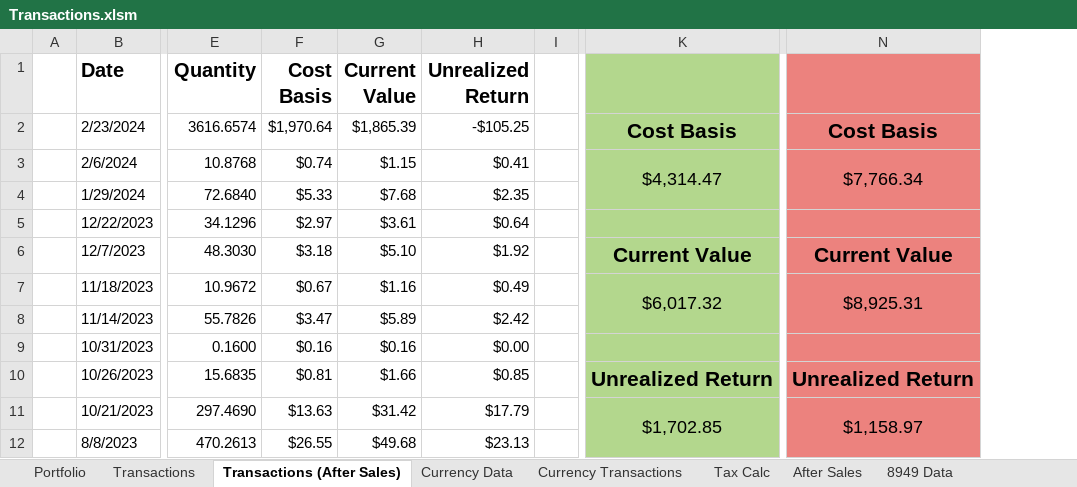
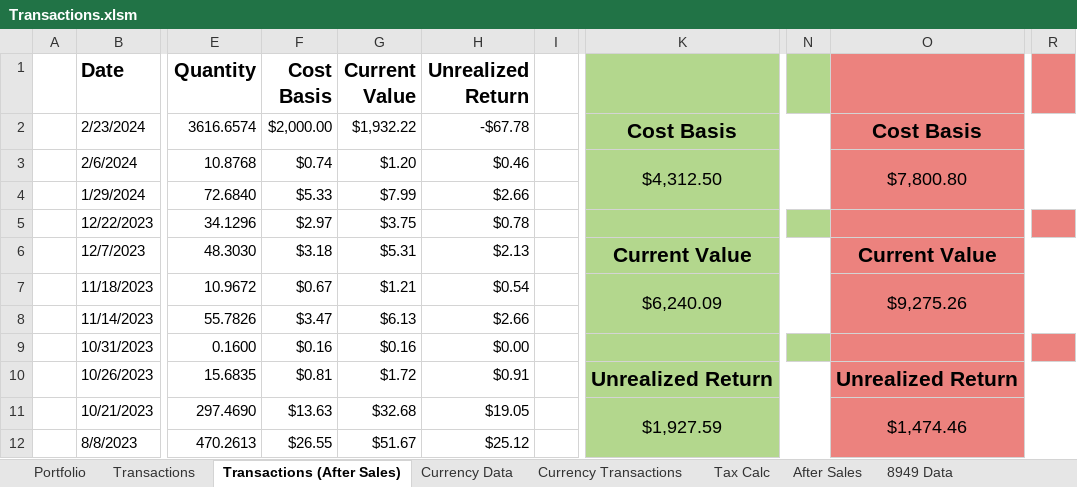
Before and after one commit to jtheriault17/crypto-excel, an Excel workbook: workbooks/Transactions.xlsm, sheet Transactions (After Sales), drawn as a sheet; only a part is shown, gaps mark what is left out; values as stored, in another font and other column widths than the file's, no borders; conditional formats not drawn; addresses are those after the commit; the diff covers the shown part only; the diff names each change by its address in the sheet, - before the commit and + after, or states it on an @@ line.

```diff
--- a/workbooks/Transactions.xlsm (sheet Transactions (After Sales))
+++ b/workbooks/Transactions.xlsm (sheet Transactions (After Sales))
+column N, empty
+column R, empty
-F2 (Cost Basis): $1,970.64
+F2 (Cost Basis): $2,000.00
-G2 (Current Value): $1,865.39
+G2 (Current Value): $1,932.22
-H2 (Unrealized Return): -$105.25
+H2 (Unrealized Return): -$67.78
-G3 (Current Value): $1.15
+G3 (Current Value): $1.20
-H3 (Unrealized Return): $0.41
+H3 (Unrealized Return): $0.46
-K3: $4,314.47
+K3: $4,312.50
-O3: $7,766.34
+O3: $7,800.80
-G4 (Current Value): $7.68
+G4 (Current Value): $7.99
-H4 (Unrealized Return): $2.35
+H4 (Unrealized Return): $2.66
-G5 (Current Value): $3.61
+G5 (Current Value): $3.75
-H5 (Unrealized Return): $0.64
+H5 (Unrealized Return): $0.78
-G6 (Current Value): $5.10
+G6 (Current Value): $5.31
-H6 (Unrealized Return): $1.92
+H6 (Unrealized Return): $2.13
-G7 (Current Value): $1.16
+G7 (Current Value): $1.21
-H7 (Unrealized Return): $0.49
+H7 (Unrealized Return): $0.54
-K7: $6,017.32
+K7: $6,240.09
-O7: $8,925.31
+O7: $9,275.26
-G8 (Current Value): $5.89
+G8 (Current Value): $6.13
-H8 (Unrealized Return): $2.42
+H8 (Unrealized Return): $2.66
-G10 (Current Value): $1.66
+G10 (Current Value): $1.72
-H10 (Unrealized Return): $0.85
+H10 (Unrealized Return): $0.91
-G11 (Current Value): $31.42
+G11 (Current Value): $32.68
-H11 (Unrealized Return): $17.79
+H11 (Unrealized Return): $19.05
-K11: $1,702.85
+K11: $1,927.59
-O11: $1,158.97
+O11: $1,474.46
-G12 (Current Value): $49.68
+G12 (Current Value): $51.67
-H12 (Unrealized Return): $23.13
+H12 (Unrealized Return): $25.12
```
Also changed, not shown: 5 added rows, 4 removed rows and 69 edited cells elsewhere in this sheet, sheet 8949 Data, sheet Current Prices, sheet Portfolios, sheet Currency Data, sheet Value & Cost Basis, sheet Portfolio, 2 more sheets, charts or pictures, workbooks/8949Form.xlsx, workbooks/after-sales.xlsx, 16 other files.
